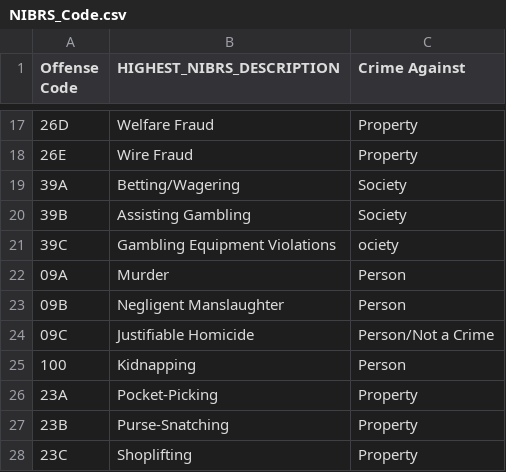
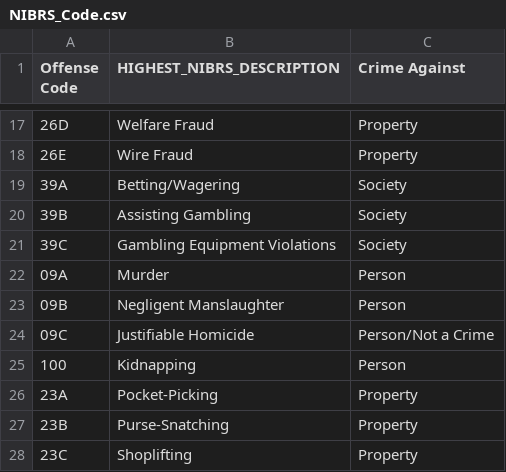
Before and after one commit to hburnt/Intro-to-ML-datasets, a CSV file: NIBRS_Code.csv, drawn as a sheet; only a part is shown, gaps mark what is left out.

Commit message:
Update NIBRS_Code.csv

```diff
--- a/NIBRS_Code.csv
+++ b/NIBRS_Code.csv
@@ -20,3 +20,3 @@ Offense Code,HIGHEST_NIBRS_DESCRIPTION,Crime Against
 39B,Assisting Gambling,Society
-39C,Gambling Equipment Violations, ociety
+39C,Gambling Equipment Violations, Society
 09A,Murder,Person
```
